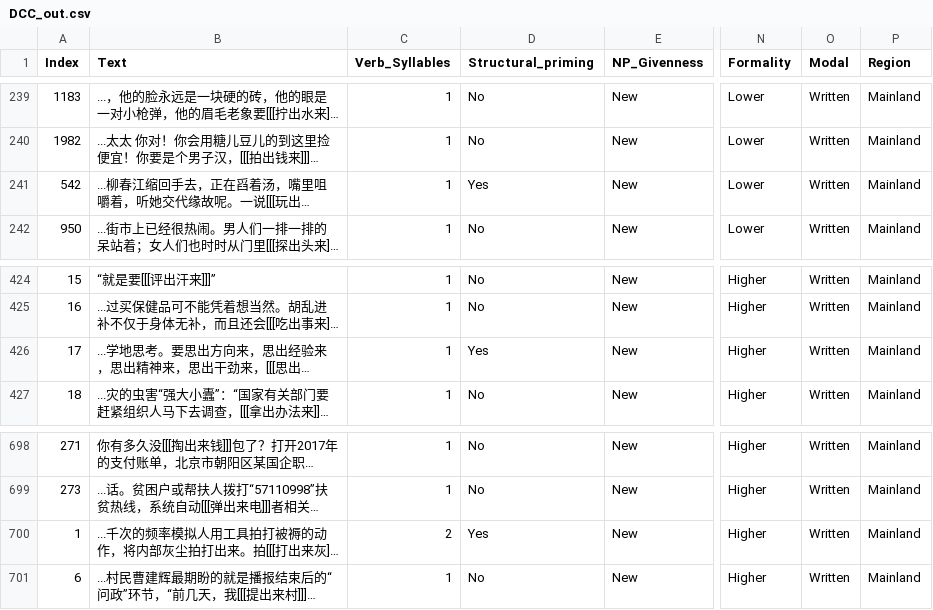
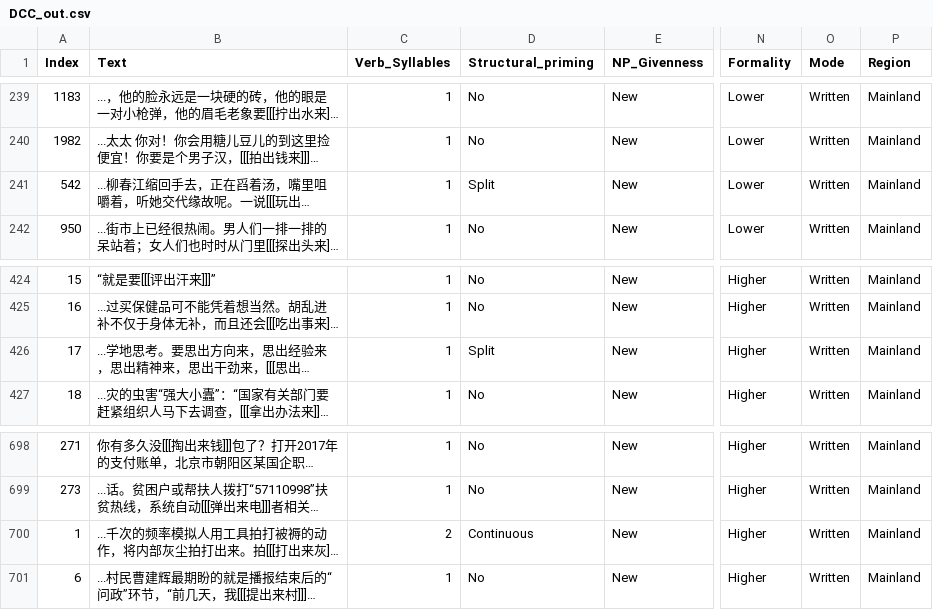
Before and after one commit to XUZHANG1208/LOT_POST, a CSV file: DCC_out.csv, drawn as a sheet; only a part is shown, gaps mark what is left out; long unchanged cells end in …; the diff covers the shown part only; the diff names each change by its address in the sheet, - before the commit and + after, or states it on an @@ line.

```diff
--- a/DCC_out.csv
+++ b/DCC_out.csv
-O1: Modal
+O1: Mode
-D241 (Structural_priming): Yes
+D241 (Structural_priming): Split
-D426 (Structural_priming): Yes
+D426 (Structural_priming): Split
-D700 (Structural_priming): Yes
+D700 (Structural_priming): Continuous
```
Also changed, not shown: 7 edited cells elsewhere in this file, 2 other files.
